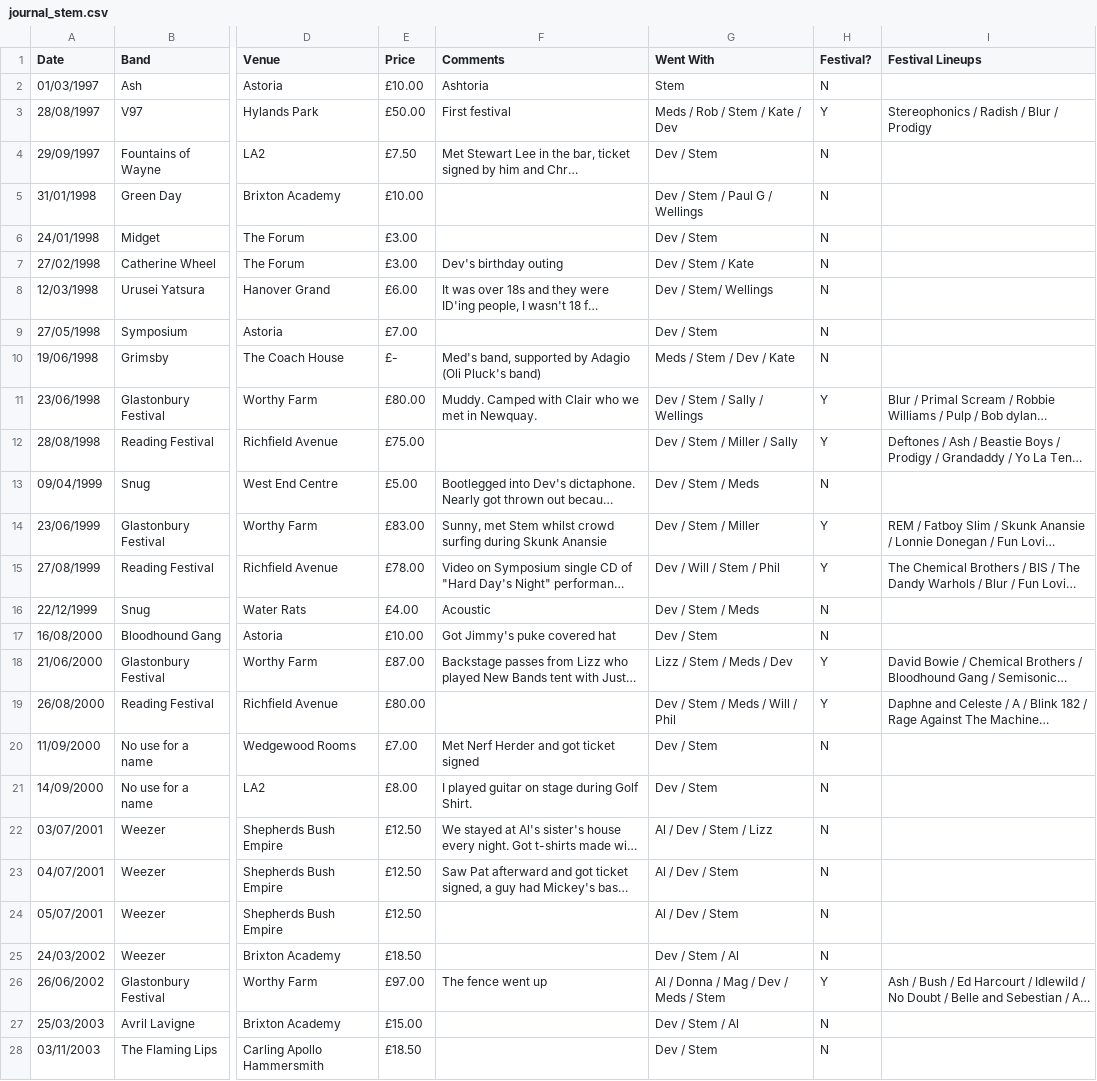
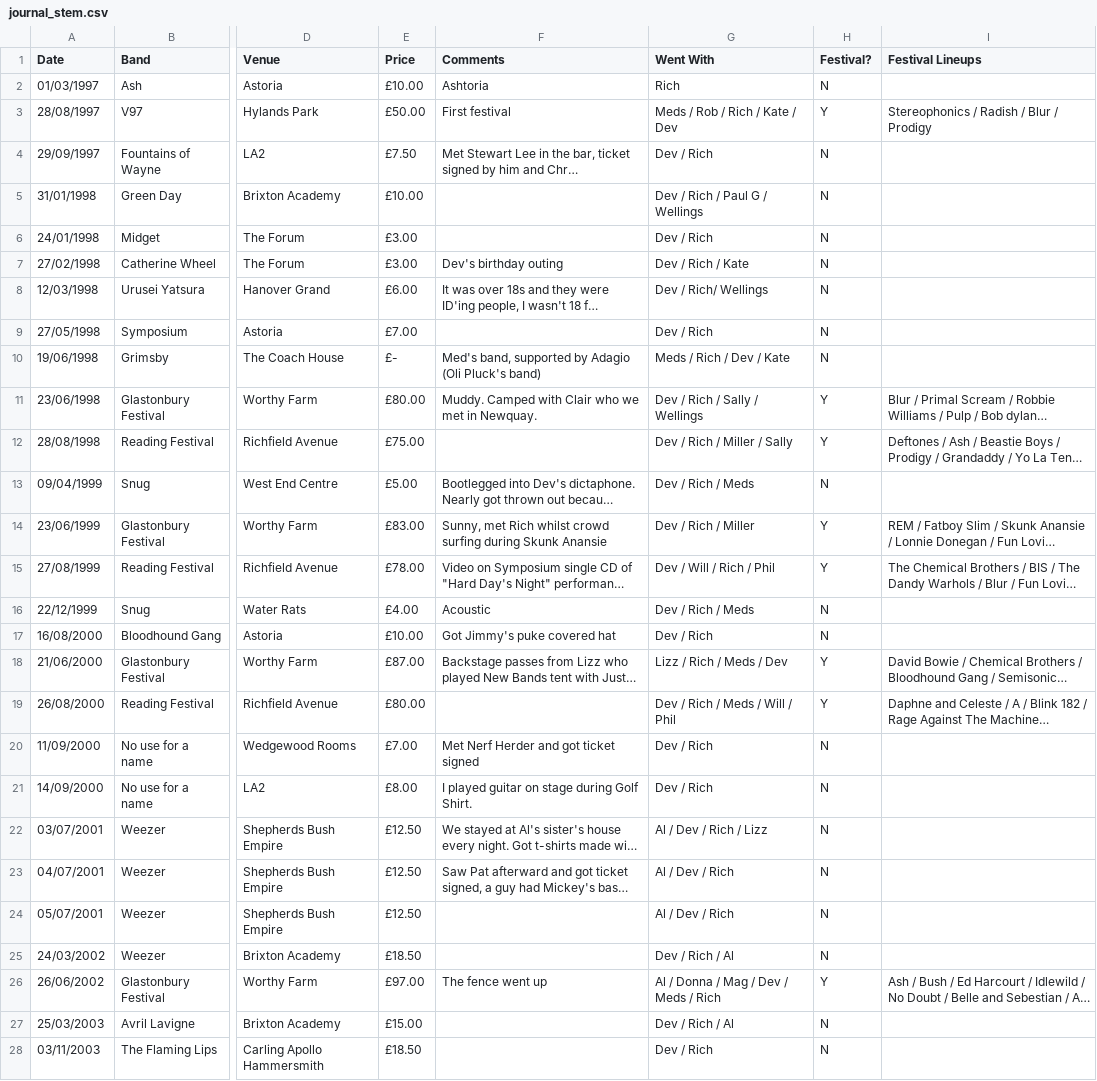
Before and after one commit to slobulike/GigList, a CSV file: data/journal_stem.csv, drawn as a sheet; only a part is shown, gaps mark what is left out; long unchanged cells end in …; the diff covers the shown part only; the diff names each change by its address in the sheet, - before the commit and + after, or states it on an @@ line.

```diff
--- a/data/journal_stem.csv
+++ b/data/journal_stem.csv
-G2 (Went With): Stem
+G2 (Went With): Rich
-G3 (Went With): Meds / Rob / Stem / Kate / Dev
+G3 (Went With): Meds / Rob / Rich / Kate / Dev
-G4 (Went With): Dev / Stem
+G4 (Went With): Dev / Rich
-G5 (Went With): Dev / Stem / Paul G / Wellings
+G5 (Went With): Dev / Rich / Paul G / Wellings
-G6 (Went With): Dev / Stem
+G6 (Went With): Dev / Rich
-G7 (Went With): Dev / Stem / Kate
+G7 (Went With): Dev / Rich / Kate
-G8 (Went With): Dev / Stem/ Wellings
+G8 (Went With): Dev / Rich/ Wellings
-G9 (Went With): Dev / Stem
+G9 (Went With): Dev / Rich
-G10 (Went With): Meds / Stem / Dev / Kate
+G10 (Went With): Meds / Rich / Dev / Kate
-G11 (Went With): Dev / Stem / Sally / Wellings
+G11 (Went With): Dev / Rich / Sally / Wellings
-G12 (Went With): Dev / Stem / Miller / Sally
+G12 (Went With): Dev / Rich / Miller / Sally
-G13 (Went With): Dev / Stem / Meds
+G13 (Went With): Dev / Rich / Meds
-F14 (Comments): Sunny, met Stem whilst crowd…
+F14 (Comments): Sunny, met Rich whilst crowd…
-G14 (Went With): Dev / Stem / Miller
+G14 (Went With): Dev / Rich / Miller
-G15 (Went With): Dev / Will / Stem / Phil
+G15 (Went With): Dev / Will / Rich / Phil
-G16 (Went With): Dev / Stem / Meds
+G16 (Went With): Dev / Rich / Meds
-G17 (Went With): Dev / Stem
+G17 (Went With): Dev / Rich
-G18 (Went With): Lizz / Stem / Meds / Dev
+G18 (Went With): Lizz / Rich / Meds / Dev
-G19 (Went With): Dev / Stem / Meds / Will / Phil
+G19 (Went With): Dev / Rich / Meds / Will / Phil
-G20:G21 (Went With): Dev / Stem
+G20:G21 (Went With): Dev / Rich
-G22 (Went With): Al / Dev / Stem / Lizz
+G22 (Went With): Al / Dev / Rich / Lizz
-G23:G24 (Went With): Al / Dev / Stem
+G23:G24 (Went With): Al / Dev / Rich
-G25 (Went With): Dev / Stem / Al
+G25 (Went With): Dev / Rich / Al
-G26 (Went With): Al / Donna / Mag / Dev / Meds / Stem
+G26 (Went With): Al / Donna / Mag / Dev / Meds / Rich
-G27 (Went With): Dev / Stem / Al
+G27 (Went With): Dev / Rich / Al
-G28 (Went With): Dev / Stem
+G28 (Went With): Dev / Rich
```
Also changed, not shown: 1 added row and 36 edited cells elsewhere in this file, data/journal.csv, data/journal_al.csv, 5 other files.
